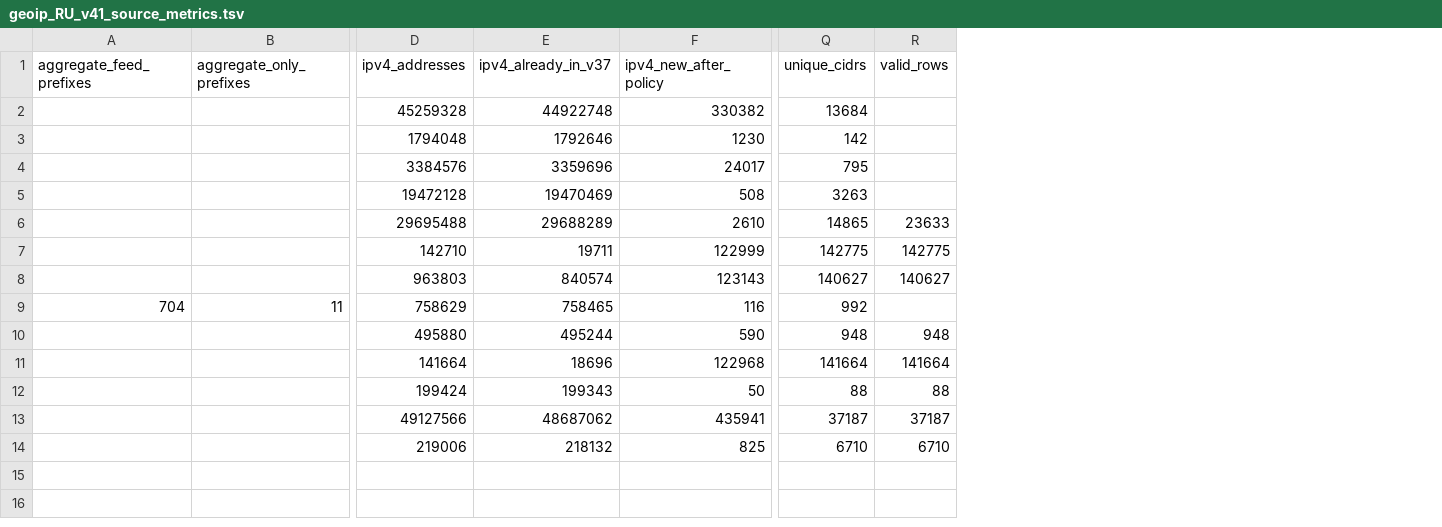
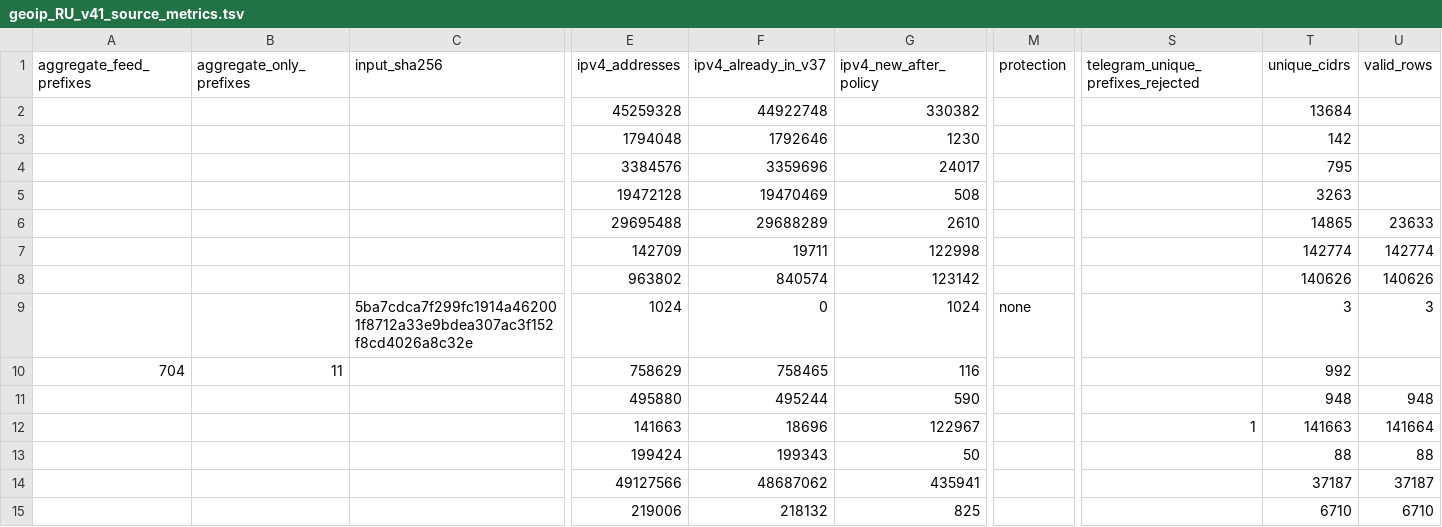
Before and after one commit to SpeedeMiner/Geoip-ru-server, a TSV file: geoip_RU_v41_source_metrics.tsv, drawn as a sheet; only a part is shown, gaps mark what is left out; addresses are those after the commit; rows hold the shown columns only; the diff names each change by its address in the sheet, - before the commit and + after, or states it on an @@ line.

```diff
--- a/geoip_RU_v41_source_metrics.tsv
+++ b/geoip_RU_v41_source_metrics.tsv
+column C (input_sha256), empty
+column M (protection), empty
+column S, row 1: telegram_unique_prefixes_rejected; row 12: 1
-E7 (ipv4_addresses): 142710
+E7 (ipv4_addresses): 142709
-G7 (ipv4_new_after_policy): 122999
+G7 (ipv4_new_after_policy): 122998
-T7 (unique_cidrs): 142775
+T7 (unique_cidrs): 142774
-U7 (valid_rows): 142775
+U7 (valid_rows): 142774
-E8 (ipv4_addresses): 963803
+E8 (ipv4_addresses): 963802
-G8 (ipv4_new_after_policy): 123143
+G8 (ipv4_new_after_policy): 123142
-T8 (unique_cidrs): 140627
+T8 (unique_cidrs): 140626
-U8 (valid_rows): 140627
+U8 (valid_rows): 140626
+row 9:  |  | 5ba7cdca7f299fc1914a462001f8712a33e9bdea307ac3f152f8cd4026a8c32e | 1024 | 0 | 1024 | none |  | 3 | 3
-E12 (ipv4_addresses): 141664
+E12 (ipv4_addresses): 141663
-G12 (ipv4_new_after_policy): 122968
+G12 (ipv4_new_after_policy): 122967
-T12 (unique_cidrs): 141664
+T12 (unique_cidrs): 141663
```
Also changed, not shown: 13 other files.
